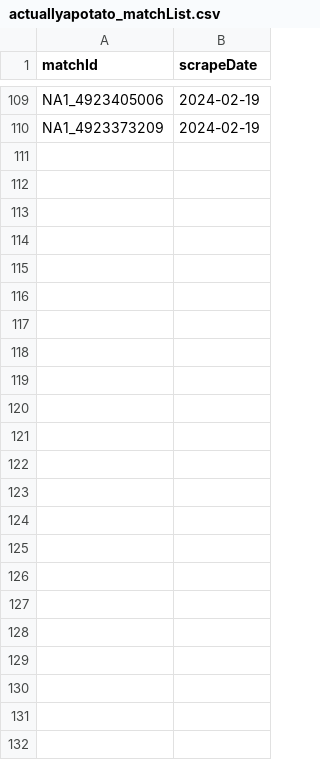
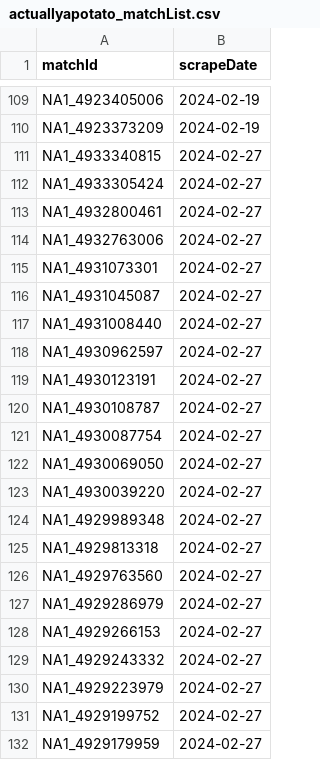
Before and after one commit to gregknothe/League-Of-Legends, a CSV file: matchList/actuallyapotato_matchList.csv, drawn as a sheet; only a part is shown, gaps mark what is left out; the diff names each change by its address in the sheet, - before the commit and + after, or states it on an @@ line.

Commit message:
data update

```diff
--- a/matchList/actuallyapotato_matchList.csv
+++ b/matchList/actuallyapotato_matchList.csv
+row 111: NA1_4933340815 | 2024-02-27
+row 112: NA1_4933305424 | 2024-02-27
+row 113: NA1_4932800461 | 2024-02-27
+row 114: NA1_4932763006 | 2024-02-27
+row 115: NA1_4931073301 | 2024-02-27
+row 116: NA1_4931045087 | 2024-02-27
+row 117: NA1_4931008440 | 2024-02-27
+row 118: NA1_4930962597 | 2024-02-27
+row 119: NA1_4930123191 | 2024-02-27
+row 120: NA1_4930108787 | 2024-02-27
+row 121: NA1_4930087754 | 2024-02-27
+row 122: NA1_4930069050 | 2024-02-27
+row 123: NA1_4930039220 | 2024-02-27
+row 124: NA1_4929989348 | 2024-02-27
+row 125: NA1_4929813318 | 2024-02-27
+row 126: NA1_4929763560 | 2024-02-27
+row 127: NA1_4929286979 | 2024-02-27
+row 128: NA1_4929266153 | 2024-02-27
+row 129: NA1_4929243332 | 2024-02-27
+row 130: NA1_4929223979 | 2024-02-27
+row 131: NA1_4929199752 | 2024-02-27
+row 132: NA1_4929179959 | 2024-02-27
```
Also changed, not shown: matchList/Jackpot_matchList.csv, matchList/Katinka4_matchList.csv, 6 other files.
